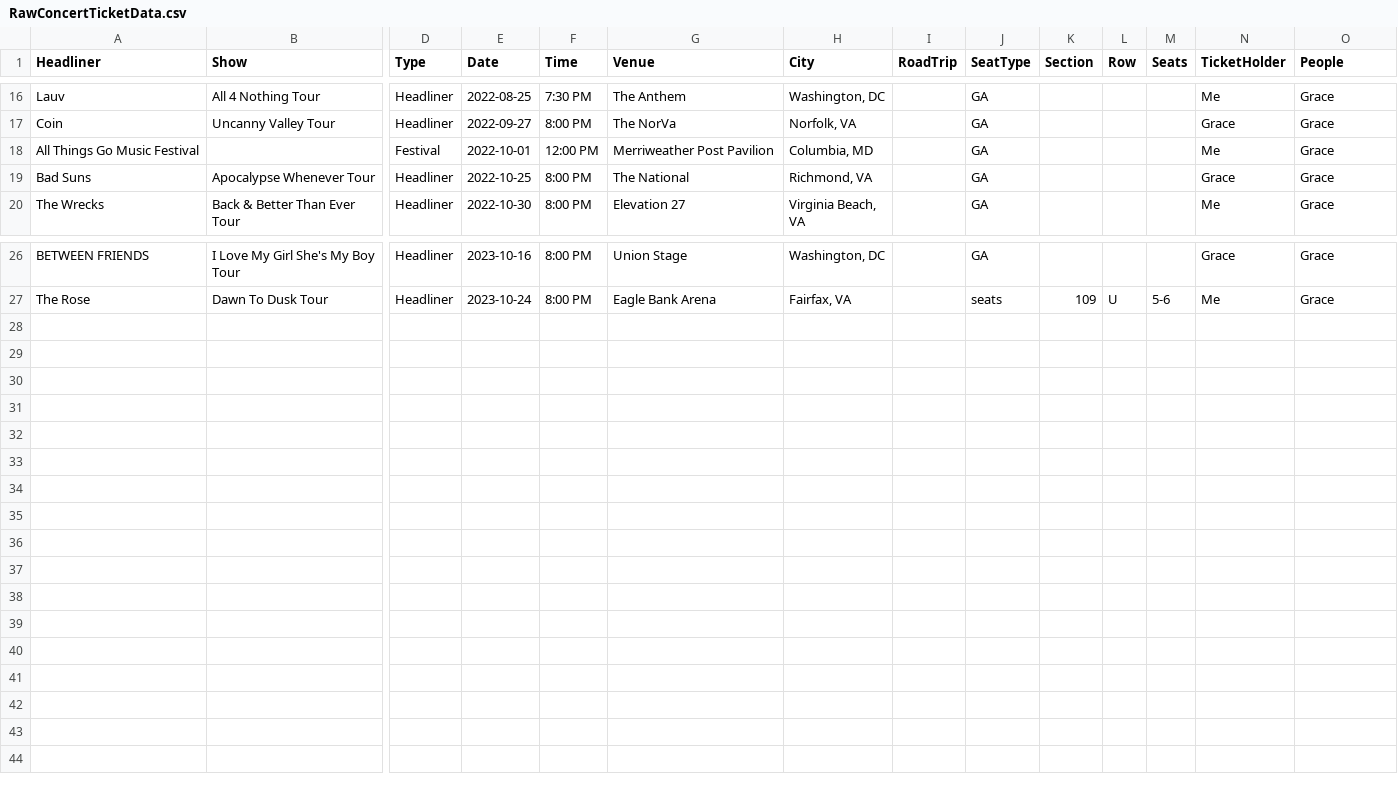
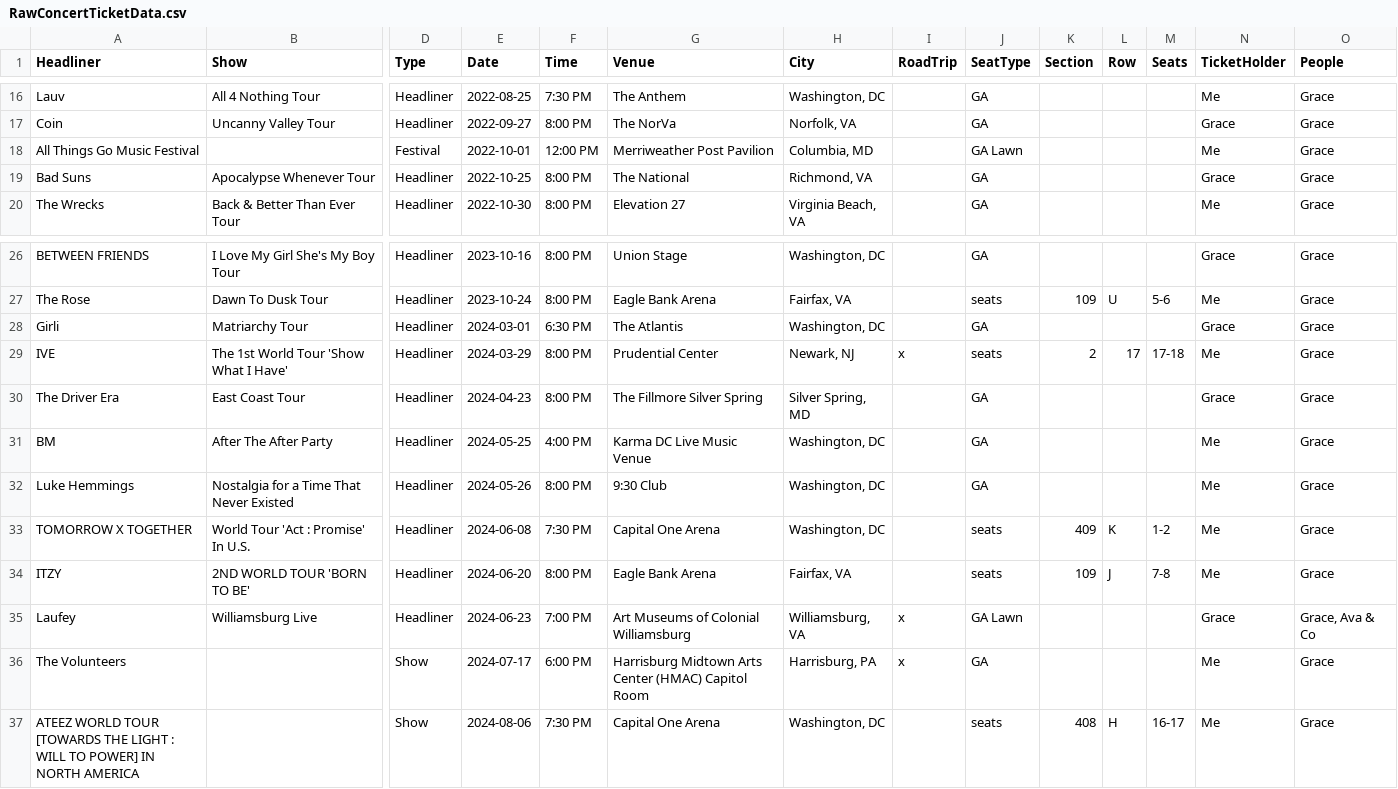
Before and after one commit to meglin234/concert-cards, a CSV file: ConcertCards_2.1/data/RawConcertTicketData.csv, drawn as a sheet; only a part is shown, gaps mark what is left out; rows hold the shown columns only; the diff names each change by its address in the sheet, - before the commit and + after, or states it on an @@ line.

```diff
--- a/ConcertCards_2.1/data/RawConcertTicketData.csv
+++ b/ConcertCards_2.1/data/RawConcertTicketData.csv
-J18 (SeatType): GA
+J18 (SeatType): GA Lawn
+row 28: Girli | Matriarchy Tour | Headliner | 2024-03-01 | 6:30 PM | The Atlantis | Washington, DC |  | GA |  |  |  | Grace | Grace
+row 29: IVE | The 1st World Tour 'Show What I Have' | Headliner | 2024-03-29 | 8:00 PM | Prudential Center | Newark, NJ | x | seats | 2 | 17 | 17-18 | Me | Grace
+row 30: The Driver Era | East Coast Tour | Headliner | 2024-04-23 | 8:00 PM | The Fillmore Silver Spring | Silver Spring, MD |  | GA |  |  |  | Grace | Grace
+row 31: BM | After The After Party | Headliner | 2024-05-25 | 4:00 PM | Karma DC Live Music Venue | Washington, DC |  | GA |  |  |  | Me | Grace
+row 32: Luke Hemmings | Nostalgia for a Time That Never Existed | Headliner | 2024-05-26 | 8:00 PM | 9:30 Club | Washington, DC |  | GA |  |  |  | Me | Grace
+row 33: TOMORROW X TOGETHER | World Tour 'Act : Promise' In U.S. | Headliner | 2024-06-08 | 7:30 PM | Capital One Arena | Washington, DC |  | seats | 409 | K | 1-2 | Me | Grace
+row 34: ITZY | 2ND WORLD TOUR 'BORN TO BE' | Headliner | 2024-06-20 | 8:00 PM | Eagle Bank Arena | Fairfax, VA |  | seats | 109 | J | 7-8 | Me | Grace
+row 35: Laufey | Williamsburg Live | Headliner | 2024-06-23 | 7:00 PM | Art Museums of Colonial Williamsburg | Williamsburg, VA | x | GA Lawn |  |  |  | Grace | Grace, Ava & Co
+row 36: The Volunteers |  | Show | 2024-07-17 | 6:00 PM | Harrisburg Midtown Arts Center (HMAC) Capitol Room | Harrisburg, PA | x | GA |  |  |  | Me | Grace
+row 37: ATEEZ WORLD TOUR [TOWARDS THE LIGHT : WILL TO POWER] IN NORTH AMERICA |  | Show | 2024-08-06 | 7:30 PM | Capital One Arena | Washington, DC |  | seats | 408 | H | 16-17 | Me | Grace
```
Also changed, not shown: ConcertCards_2.1/data/ProcessedTicketData.csv.
